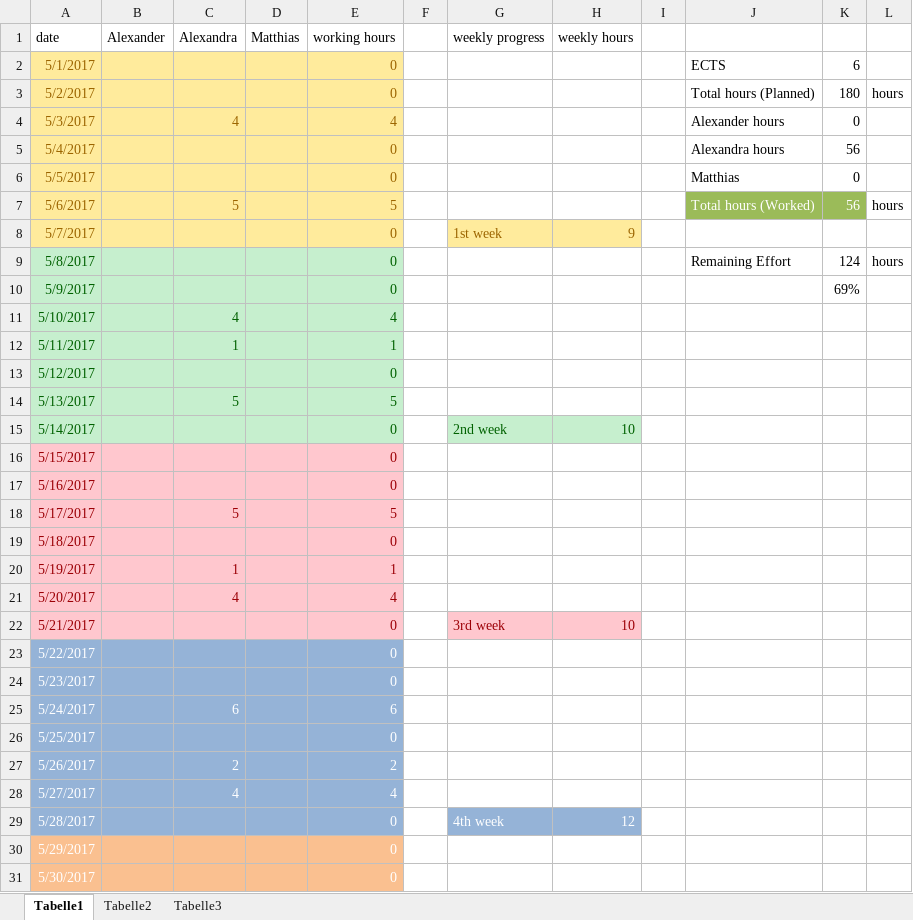
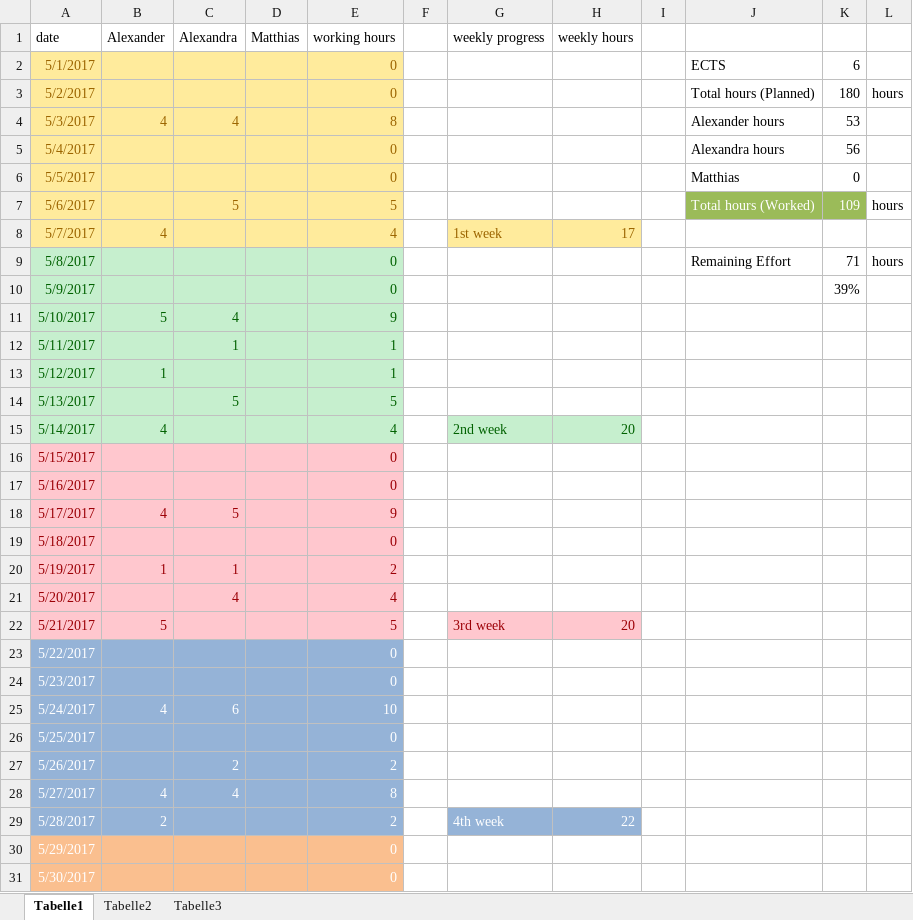
Before and after one commit to AlexandraKapp/MobiProject_Simulator, an Excel workbook: studentHoursTotalGroup.xlsx, sheet Tabelle1, drawn as a sheet; only a part is shown; values as stored, in another font and other column widths than the file's, no borders; the diff covers the shown part only; the diff names each change by its address in the sheet, - before the commit and + after, or states it on an @@ line.

Commit message:
added houres

```diff
--- a/studentHoursTotalGroup.xlsx (sheet Tabelle1)
+++ b/studentHoursTotalGroup.xlsx (sheet Tabelle1)
-B4 (Alexander): (empty)
+B4 (Alexander): 4
-E4 (working hours): 4
+E4 (working hours): 8
-K4: 0
+K4: 53
-K7: 56
+K7: 109
-B8 (Alexander): (empty)
+B8 (Alexander): 4
-E8 (working hours): 0
+E8 (working hours): 4
-H8 (weekly hours): 9
+H8 (weekly hours): 17
-K9: 124
+K9: 71
-K10: 69%
+K10: 39%
-B11 (Alexander): (empty)
+B11 (Alexander): 5
-E11 (working hours): 4
+E11 (working hours): 9
-B13 (Alexander): (empty)
+B13 (Alexander): 1
-E13 (working hours): 0
+E13 (working hours): 1
-B15 (Alexander): (empty)
+B15 (Alexander): 4
-E15 (working hours): 0
+E15 (working hours): 4
-H15 (weekly hours): 10
+H15 (weekly hours): 20
-B18 (Alexander): (empty)
+B18 (Alexander): 4
-E18 (working hours): 5
+E18 (working hours): 9
-B20 (Alexander): (empty)
+B20 (Alexander): 1
-E20 (working hours): 1
+E20 (working hours): 2
-B22 (Alexander): (empty)
+B22 (Alexander): 5
-E22 (working hours): 0
+E22 (working hours): 5
-H22 (weekly hours): 10
+H22 (weekly hours): 20
-B25 (Alexander): (empty)
+B25 (Alexander): 4
-E25 (working hours): 6
+E25 (working hours): 10
-B28 (Alexander): (empty)
+B28 (Alexander): 4
-E28 (working hours): 4
+E28 (working hours): 8
-B29 (Alexander): (empty)
+B29 (Alexander): 2
-E29 (working hours): 0
+E29 (working hours): 2
-H29 (weekly hours): 12
+H29 (weekly hours): 22
```
Also changed, not shown: 10 edited cells elsewhere in this sheet.
